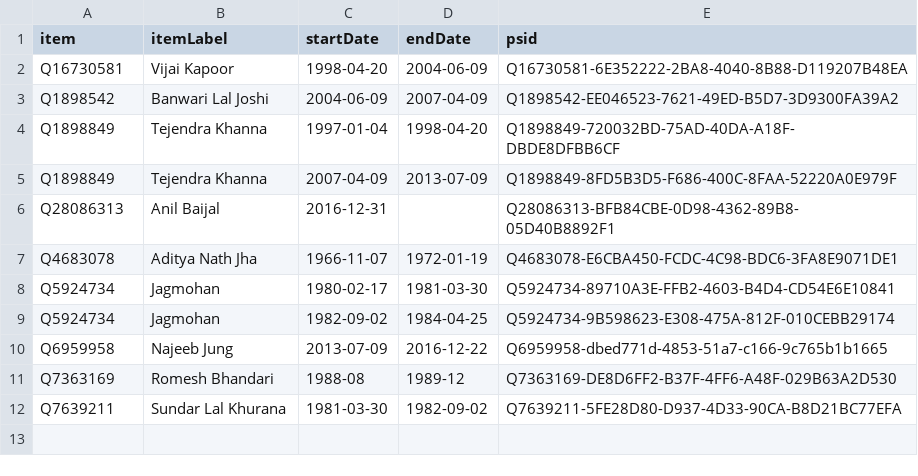
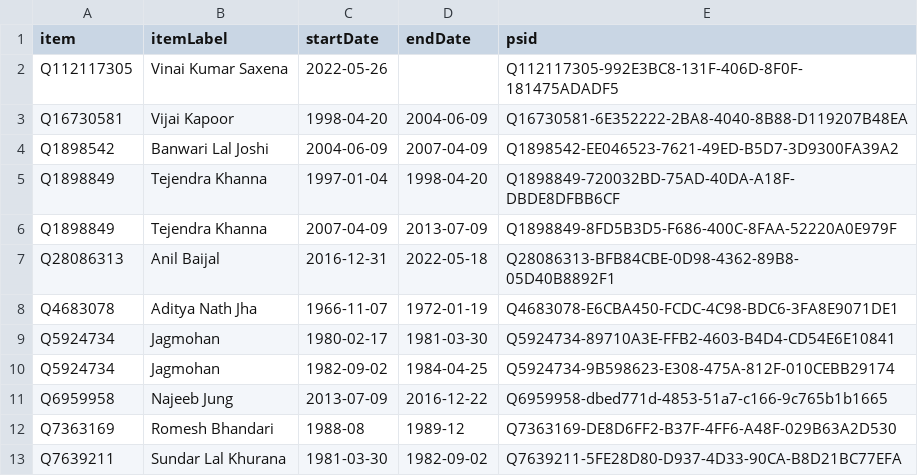
Before and after one commit to every-politician-scrapers/india-ministers, a CSV file: sources/delhi-lt-gov-enwiki/wikidata.csv, drawn as a sheet.

Commit message:
Compare external sources to Wikidata

```diff
--- a/sources/delhi-lt-gov-enwiki/wikidata.csv
+++ b/sources/delhi-lt-gov-enwiki/wikidata.csv
@@ -1,2 +1,3 @@
 item,itemLabel,startDate,endDate,psid
+Q112117305,Vinai Kumar Saxena,2022-05-26,,Q112117305-992E3BC8-131F-406D-8F0F-181475ADADF5
 Q16730581,Vijai Kapoor,1998-04-20,2004-06-09,Q16730581-6E352222-2BA8-4040-8B88-D119207B48EA
@@ -5,3 +6,3 @@ Q1898849,Tejendra Khanna,1997-01-04,1998-04-20,Q1898849-720032BD-75AD-40DA-A18F-
 Q1898849,Tejendra Khanna,2007-04-09,2013-07-09,Q1898849-8FD5B3D5-F686-400C-8FAA-52220A0E979F
-Q28086313,Anil Baijal,2016-12-31,,Q28086313-BFB84CBE-0D98-4362-89B8-05D40B8892F1
+Q28086313,Anil Baijal,2016-12-31,2022-05-18,Q28086313-BFB84CBE-0D98-4362-89B8-05D40B8892F1
 Q4683078,Aditya Nath Jha,1966-11-07,1972-01-19,Q4683078-E6CBA450-FCDC-4C98-BDC6-3FA8E9071DE1
```
Also changed, not shown: sources/delhi-lt-gov-enwiki/scraped.csv, 1 other file.
